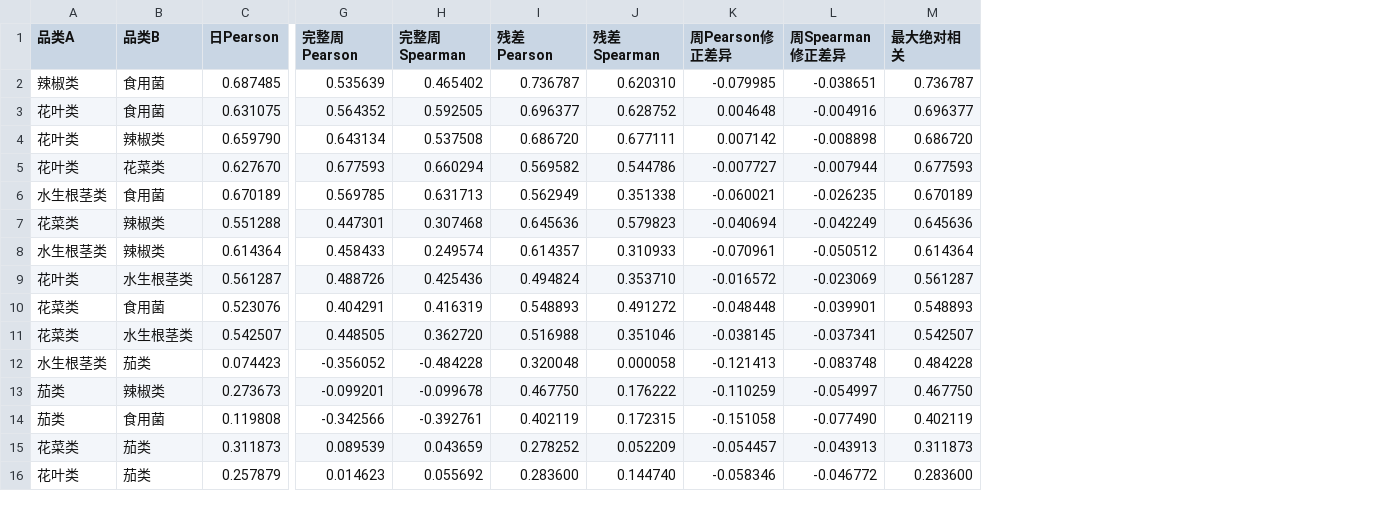
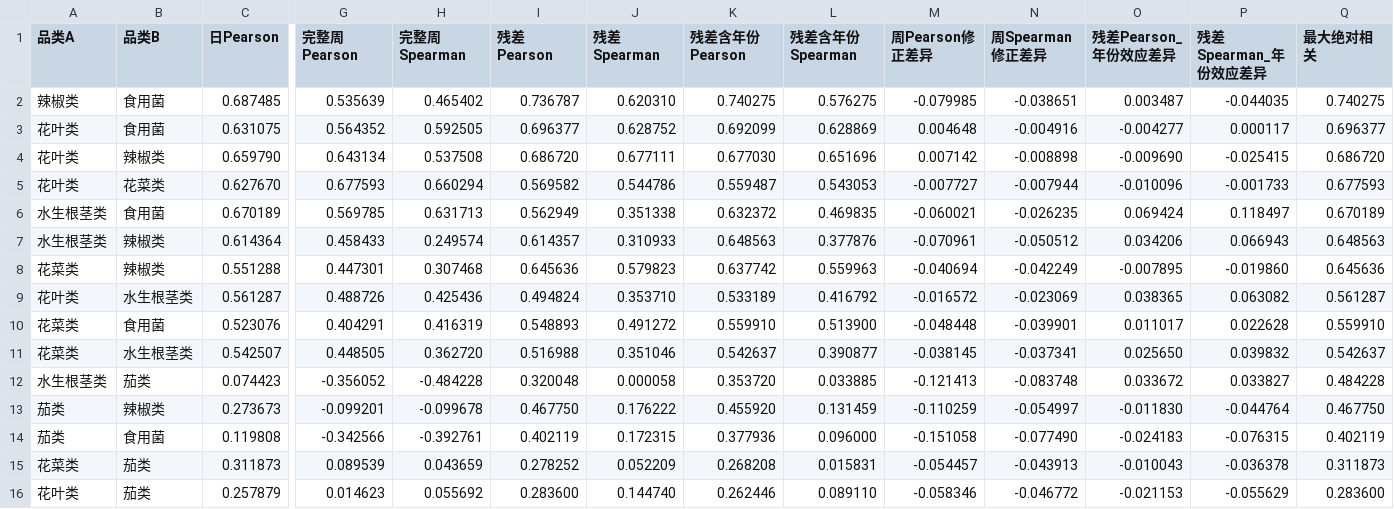
Before and after one commit to pettyburch774731-commits/23-C-, a CSV file: analysis/problem1/outputs/correlation/品类_相关性_时间控制与周修正对照.csv, drawn as a sheet; only a part is shown, gaps mark what is left out; removed rows and columns are numbered as before the commit, all else as after; rows hold the shown columns only; the diff names each change by its address in the sheet, - before the commit and + after, or states it on an @@ line.

Commit message:
analysis: finalize problem 1 robustness and evidence tables

```diff
--- a/analysis/problem1/outputs/correlation/品类_相关性_时间控制与周修正对照.csv
+++ b/analysis/problem1/outputs/correlation/品类_相关性_时间控制与周修正对照.csv
+column K (残差含年份Pearson), rows 2-6: 0.740275 | 0.692099 | 0.677030 | 0.559487 | 0.632372; rows 8-16: 0.637742 | 0.533189 | 0.559910 | 0.542637 | 0.353720 | 0.455920 | 0.377936 | 0.268208 | 0.262446
+column L (残差含年份Spearman), rows 2-6: 0.576275 | 0.628869 | 0.651696 | 0.543053 | 0.469835; rows 8-16: 0.559963 | 0.416792 | 0.513900 | 0.390877 | 0.033885 | 0.131459 | 0.096000 | 0.015831 | 0.089110
+column O (残差Pearson_年份效应差异), rows 2-6: 0.003487 | -0.004277 | -0.009690 | -0.010096 | 0.069424; rows 8-16: -0.007895 | 0.038365 | 0.011017 | 0.025650 | 0.033672 | -0.011830 | -0.024183 | -0.010043 | -0.021153
+column P (残差Spearman_年份效应差异), rows 2-6: -0.044035 | 0.000117 | -0.025415 | -0.001733 | 0.118497; rows 8-16: -0.019860 | 0.063082 | 0.022628 | 0.039832 | 0.033827 | -0.044764 | -0.076315 | -0.036378 | -0.055629
-Q2 (最大绝对相关): 0.736787
+Q2 (最大绝对相关): 0.740275
+row 7: 水生根茎类 | 辣椒类 | 0.614364 | 0.458433 | 0.249574 | 0.614357 | 0.310933 | 0.648563 | 0.377876 | -0.070961 | -0.050512 | 0.034206 | 0.066943 | 0.648563
-row 8: 水生根茎类 | 辣椒类 | 0.614364 | 0.458433 | 0.249574 | 0.614357 | 0.310933 | -0.070961 | -0.050512 | 0.614364
-Q10 (最大绝对相关): 0.548893
+Q10 (最大绝对相关): 0.559910
-Q11 (最大绝对相关): 0.542507
+Q11 (最大绝对相关): 0.542637
```
Also changed, not shown: analysis/problem1/outputs/correlation/品类_重点对_控制时间效应对照.csv, 14 other files.
